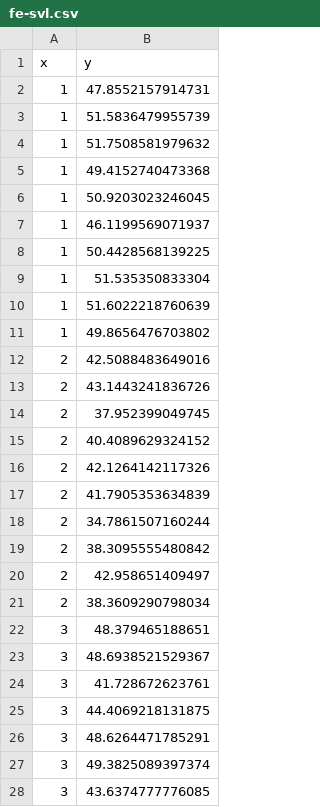
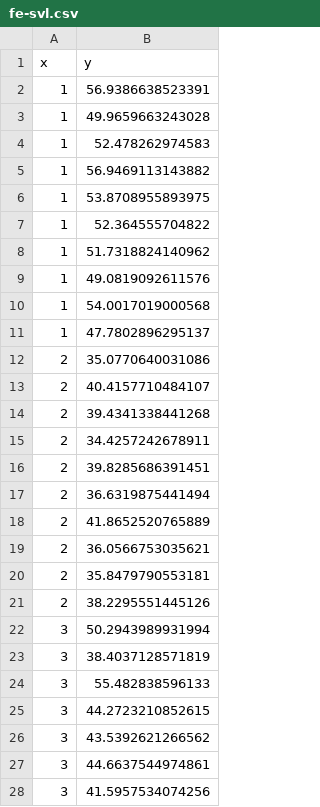
Before and after one commit to ajrichards/notebook, a CSV file: glmm/random-effects-anova/fe-svl.csv, drawn as a sheet; only a part is shown; the diff covers the shown part only.

```diff
--- a/glmm/random-effects-anova/fe-svl.csv
+++ b/glmm/random-effects-anova/fe-svl.csv
@@ -1,28 +1,28 @@
 "x","y"
-1,47.8552157914731
-1,51.5836479955739
-1,51.7508581979632
-1,49.4152740473368
-1,50.9203023246045
-1,46.1199569071937
-1,50.4428568139225
-1,51.535350833304
-1,51.6022218760639
-1,49.8656476703802
-2,42.5088483649016
-2,43.1443241836726
-2,37.952399049745
-2,40.4089629324152
-2,42.1264142117326
-2,41.7905353634839
-2,34.7861507160244
-2,38.3095555480842
-2,42.958651409497
-2,38.3609290798034
-3,48.379465188651
-3,48.6938521529367
-3,41.728672623761
-3,44.4069218131875
-3,48.6264471785291
-3,49.3825089397374
-3,43.6374777776085
+1,56.9386638523391
+1,49.9659663243028
+1,52.478262974583
+1,56.9469113143882
+1,53.8708955893975
+1,52.364555704822
+1,51.7318824140962
+1,49.0819092611576
+1,54.0017019000568
+1,47.7802896295137
+2,35.0770640031086
+2,40.4157710484107
+2,39.4341338441268
+2,34.4257242678911
+2,39.8285686391451
+2,36.6319875441494
+2,41.8652520765889
+2,36.0566753035621
+2,35.8479790553181
+2,38.2295551445126
+3,50.2943989931994
+3,38.4037128571819
+3,55.482838596133
+3,44.2723210852615
+3,43.5392621266562
+3,44.6637544974861
+3,41.5957534074256
```
Also changed, not shown: 23 edited cells elsewhere in this file, glmm/random-effects-anova/re-svl.csv, 4 other files.
